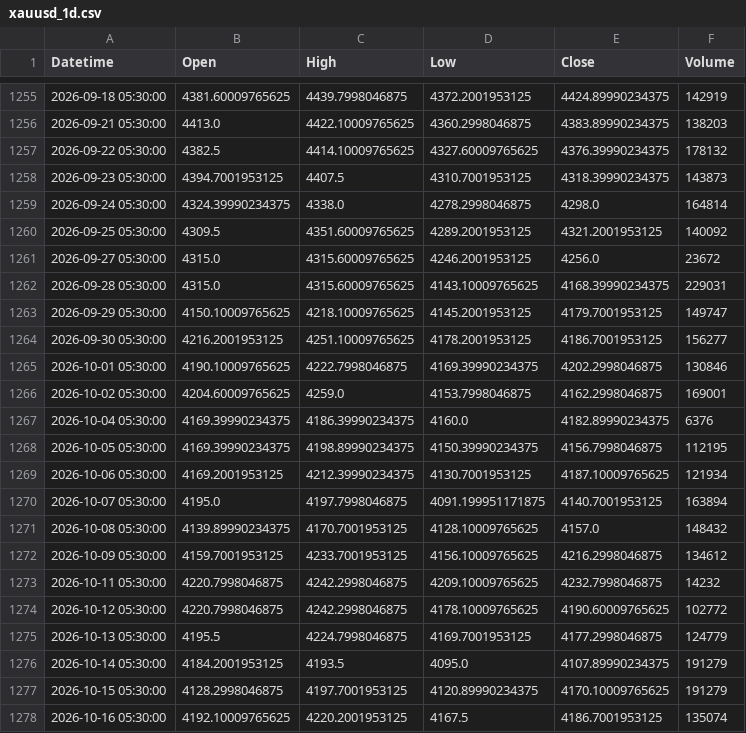
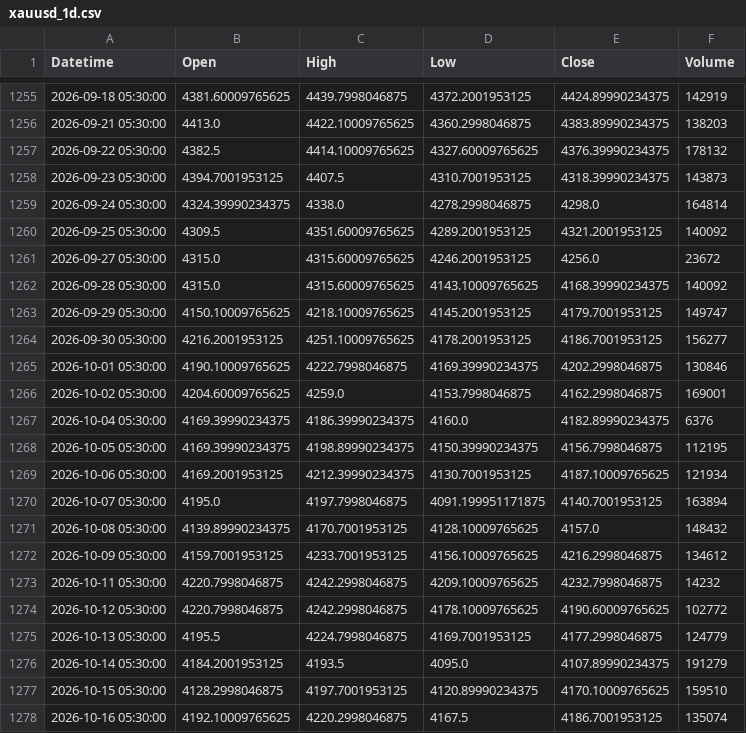
Before and after one commit to shikerkattiyar11-debug/xauusd-gold-data, a CSV file: data/xauusd_1d.csv, drawn as a sheet; only a part is shown, gaps mark what is left out.

```diff
--- a/data/xauusd_1d.csv
+++ b/data/xauusd_1d.csv
@@ -1261,3 +1261,3 @@ Datetime,Open,High,Low,Close,Volume
 2026-09-27 05:30:00,4315.0,4315.60009765625,4246.2001953125,4256.0,23672
-2026-09-28 05:30:00,4315.0,4315.60009765625,4143.10009765625,4168.39990234375,229031
+2026-09-28 05:30:00,4315.0,4315.60009765625,4143.10009765625,4168.39990234375,140092
 2026-09-29 05:30:00,4150.10009765625,4218.10009765625,4145.2001953125,4179.7001953125,149747
@@ -1276,3 +1276,3 @@ Datetime,Open,High,Low,Close,Volume
 2026-10-14 05:30:00,4184.2001953125,4193.5,4095.0,4107.89990234375,191279
-2026-10-15 05:30:00,4128.2998046875,4197.7001953125,4120.89990234375,4170.10009765625,191279
-2026-10-16 05:30:00,4192.10009765625,4220.2001953125,4167.5,4186.7001953125,135074
+2026-10-15 05:30:00,4128.2998046875,4197.7001953125,4120.89990234375,4170.10009765625,159510
+2026-10-16 05:30:00,4192.10009765625,4220.2998046875,4167.5,4186.7001953125,135074
```
Also changed, not shown: data/xauusd_10m.csv, data/xauusd_15m.csv, 3 other files.
